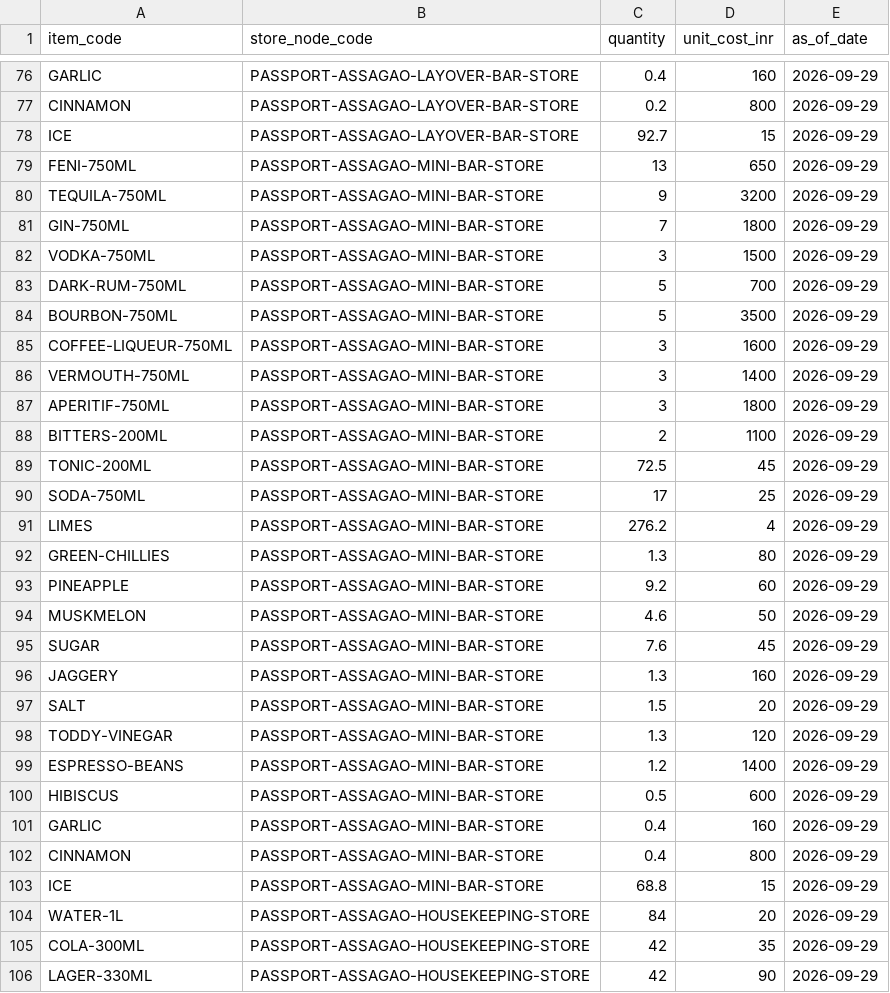
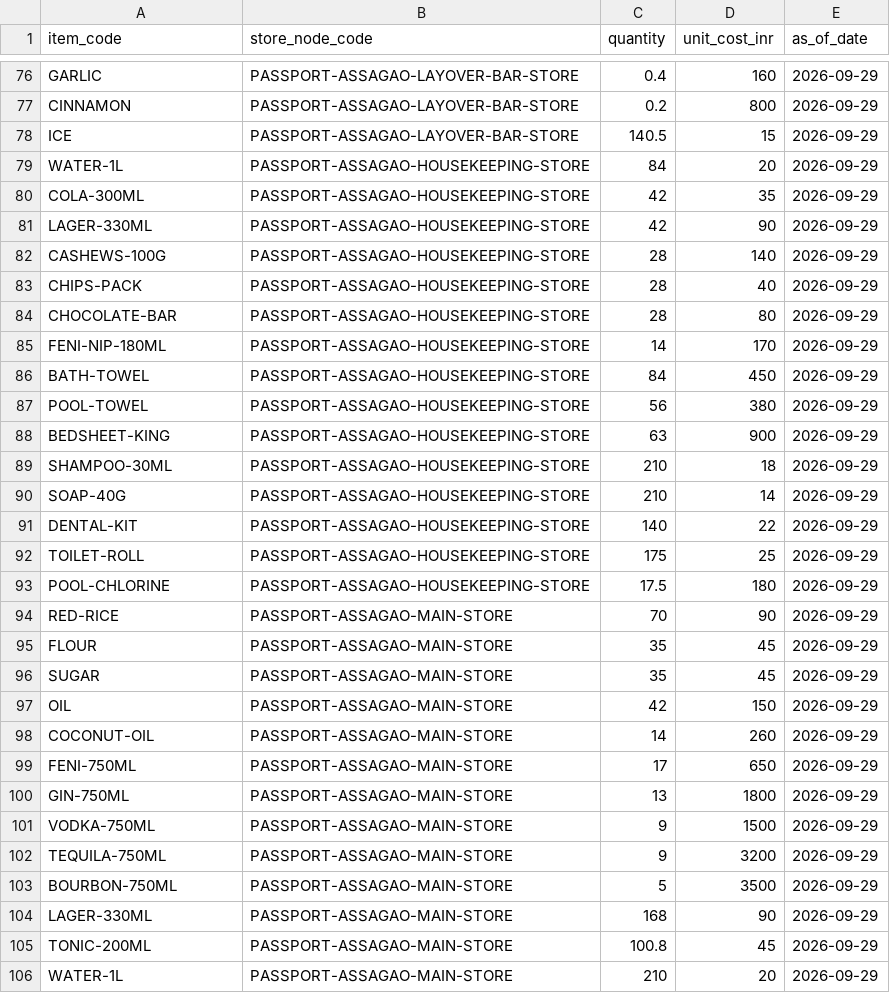
Before and after one commit to abhyudayapandey/hospitality-rms, a CSV file: docs/onboarding/demo/passport-hotel/12_opening_stock.csv, drawn as a sheet; only a part is shown, gaps mark what is left out; the shorter side is filled out with more unchanged rows; the diff covers the shown part only.

```diff
--- a/docs/onboarding/demo/passport-hotel/12_opening_stock.csv
+++ b/docs/onboarding/demo/passport-hotel/12_opening_stock.csv
@@ -77,28 +77,3 @@ GARLIC,PASSPORT-ASSAGAO-LAYOVER-BAR-STORE,0.4,160,2026-09-29
 CINNAMON,PASSPORT-ASSAGAO-LAYOVER-BAR-STORE,0.2,800,2026-09-29
-ICE,PASSPORT-ASSAGAO-LAYOVER-BAR-STORE,92.7,15,2026-09-29
-FENI-750ML,PASSPORT-ASSAGAO-MINI-BAR-STORE,13,650,2026-09-29
-TEQUILA-750ML,PASSPORT-ASSAGAO-MINI-BAR-STORE,9,3200,2026-09-29
-GIN-750ML,PASSPORT-ASSAGAO-MINI-BAR-STORE,7,1800,2026-09-29
-VODKA-750ML,PASSPORT-ASSAGAO-MINI-BAR-STORE,3,1500,2026-09-29
-DARK-RUM-750ML,PASSPORT-ASSAGAO-MINI-BAR-STORE,5,700,2026-09-29
-BOURBON-750ML,PASSPORT-ASSAGAO-MINI-BAR-STORE,5,3500,2026-09-29
-COFFEE-LIQUEUR-750ML,PASSPORT-ASSAGAO-MINI-BAR-STORE,3,1600,2026-09-29
-VERMOUTH-750ML,PASSPORT-ASSAGAO-MINI-BAR-STORE,3,1400,2026-09-29
-APERITIF-750ML,PASSPORT-ASSAGAO-MINI-BAR-STORE,3,1800,2026-09-29
-BITTERS-200ML,PASSPORT-ASSAGAO-MINI-BAR-STORE,2,1100,2026-09-29
-TONIC-200ML,PASSPORT-ASSAGAO-MINI-BAR-STORE,72.5,45,2026-09-29
-SODA-750ML,PASSPORT-ASSAGAO-MINI-BAR-STORE,17,25,2026-09-29
-LIMES,PASSPORT-ASSAGAO-MINI-BAR-STORE,276.2,4,2026-09-29
-GREEN-CHILLIES,PASSPORT-ASSAGAO-MINI-BAR-STORE,1.3,80,2026-09-29
-PINEAPPLE,PASSPORT-ASSAGAO-MINI-BAR-STORE,9.2,60,2026-09-29
-MUSKMELON,PASSPORT-ASSAGAO-MINI-BAR-STORE,4.6,50,2026-09-29
-SUGAR,PASSPORT-ASSAGAO-MINI-BAR-STORE,7.6,45,2026-09-29
-JAGGERY,PASSPORT-ASSAGAO-MINI-BAR-STORE,1.3,160,2026-09-29
-SALT,PASSPORT-ASSAGAO-MINI-BAR-STORE,1.5,20,2026-09-29
-TODDY-VINEGAR,PASSPORT-ASSAGAO-MINI-BAR-STORE,1.3,120,2026-09-29
-ESPRESSO-BEANS,PASSPORT-ASSAGAO-MINI-BAR-STORE,1.2,1400,2026-09-29
-HIBISCUS,PASSPORT-ASSAGAO-MINI-BAR-STORE,0.5,600,2026-09-29
-GARLIC,PASSPORT-ASSAGAO-MINI-BAR-STORE,0.4,160,2026-09-29
-CINNAMON,PASSPORT-ASSAGAO-MINI-BAR-STORE,0.4,800,2026-09-29
-ICE,PASSPORT-ASSAGAO-MINI-BAR-STORE,68.8,15,2026-09-29
+ICE,PASSPORT-ASSAGAO-LAYOVER-BAR-STORE,140.5,15,2026-09-29
 WATER-1L,PASSPORT-ASSAGAO-HOUSEKEEPING-STORE,84,20,2026-09-29
```
Also changed, not shown: 13 edited cells elsewhere in this file, docs/onboarding/demo/passport-hotel/02_delivery_nodes.csv, docs/onboarding/demo/passport-hotel/03_node_links.csv, 21 other files.
